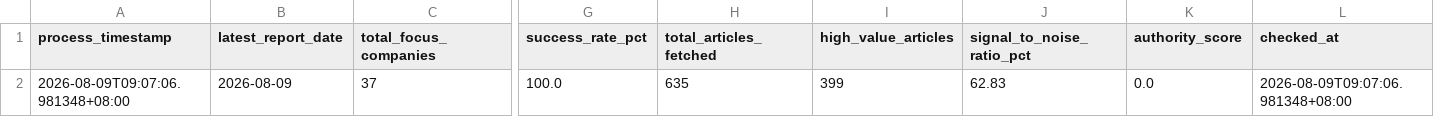
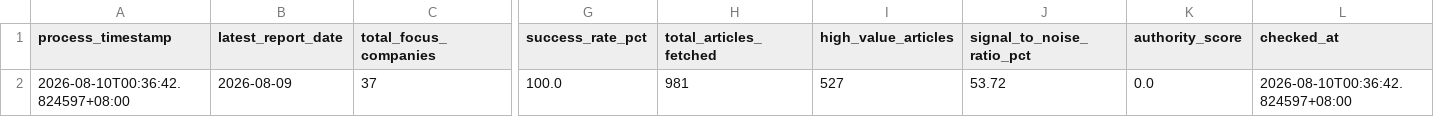
Before and after one commit to wenchiehlee-money/GoogleAlertManager, a CSV file: data/reports/google_alert_health_summary.csv, drawn as a sheet; only a part is shown, gaps mark what is left out; the diff names each change by its address in the sheet, - before the commit and + after, or states it on an @@ line.

```diff
--- a/data/reports/google_alert_health_summary.csv
+++ b/data/reports/google_alert_health_summary.csv
-A2 (process_timestamp): 2026-08-09T09:07:06.981348+08:00
+A2 (process_timestamp): 2026-08-10T00:36:42.824597+08:00
-H2 (total_articles_fetched): 635
+H2 (total_articles_fetched): 981
-I2 (high_value_articles): 399
+I2 (high_value_articles): 527
-J2 (signal_to_noise_ratio_pct): 62.83
+J2 (signal_to_noise_ratio_pct): 53.72
-L2 (checked_at): 2026-08-09T09:07:06.981348+08:00
+L2 (checked_at): 2026-08-10T00:36:42.824597+08:00
```
Also changed, not shown: 36 other files.
